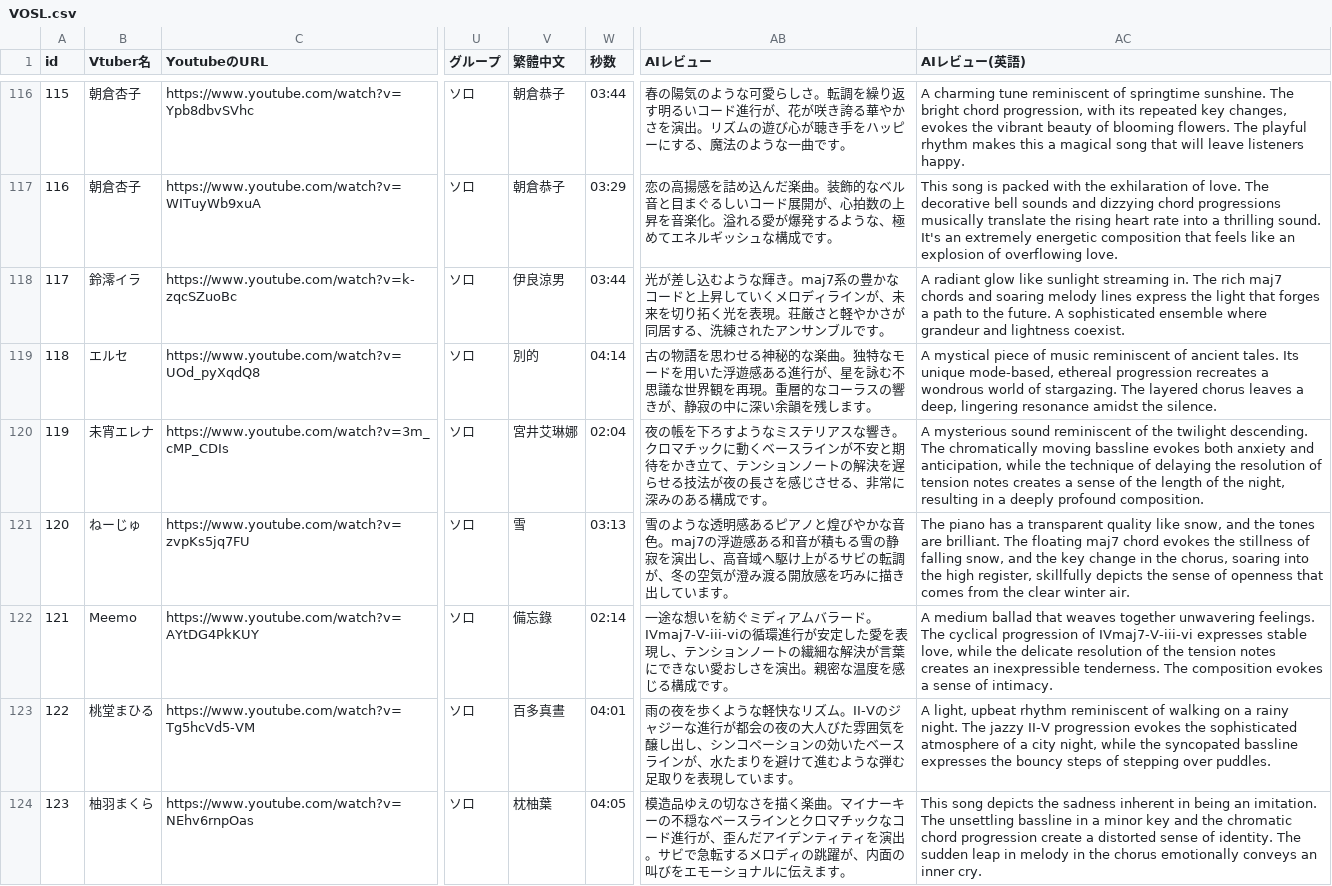
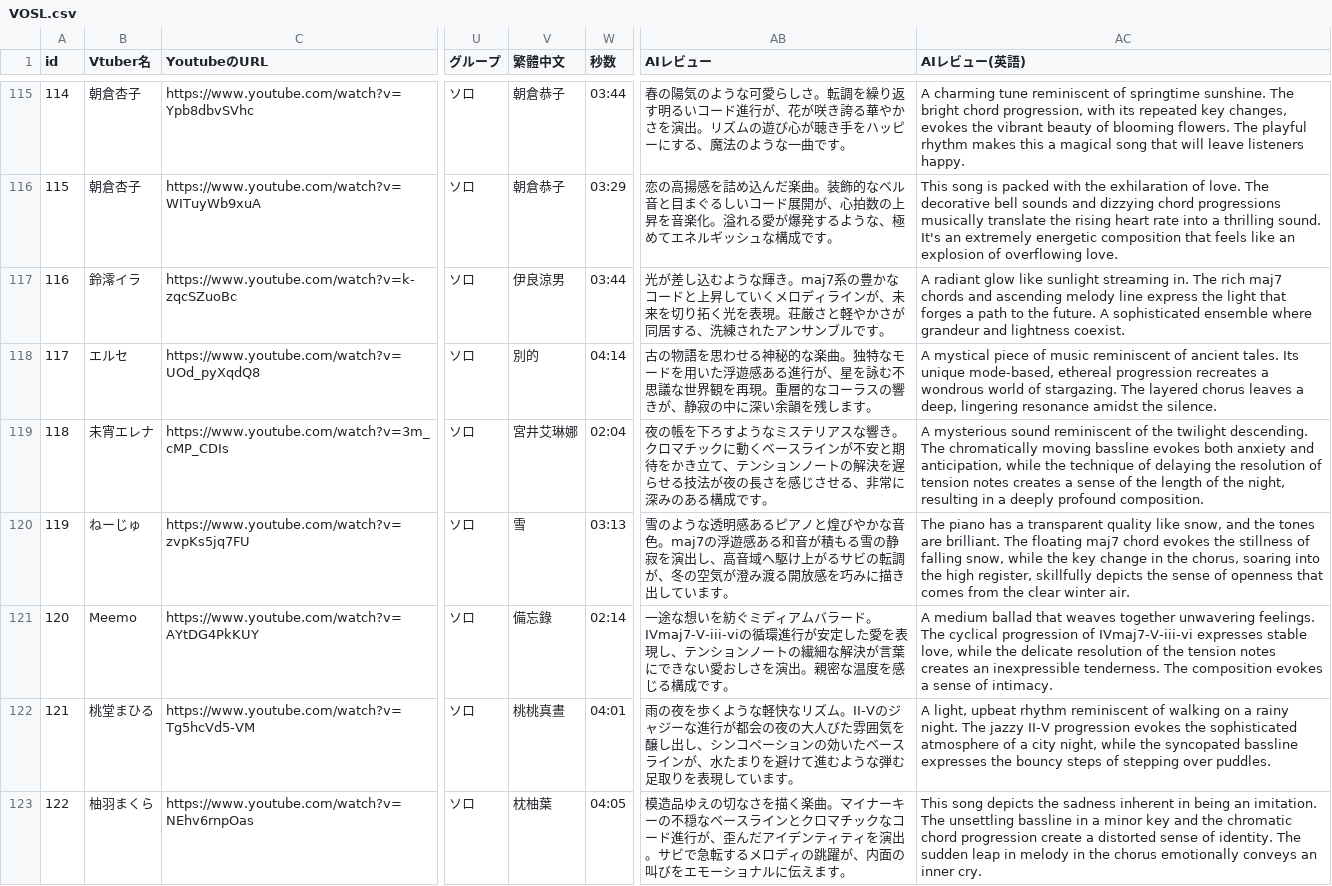
Before and after one commit to take8jp/vosl, a CSV file: csv/VOSL.csv, drawn as a sheet; only a part is shown, gaps mark what is left out; addresses are those after the commit; the diff covers the shown part only; the diff names each change by its address in the sheet, - before the commit and + after, or states it on an @@ line.

```diff
--- a/csv/VOSL.csv
+++ b/csv/VOSL.csv
@@ column A (id) renumbered from row 77 down @@
-AC117 (AIレビュー(英語)): …chords and soaring melody lines express the…
+AC117 (AIレビュー(英語)): …chords and ascending melody line express the…
-AC120 (AIレビュー(英語)): …falling snow, and the key…
+AC120 (AIレビュー(英語)): …falling snow, while the key…
-V122 (繁體中文): 百多真晝
+V122 (繁體中文): 桃桃真晝
```
Also changed, not shown: 1 removed row and 110 edited cells elsewhere in this file, csv/NEWS.csv, 2 other files.
